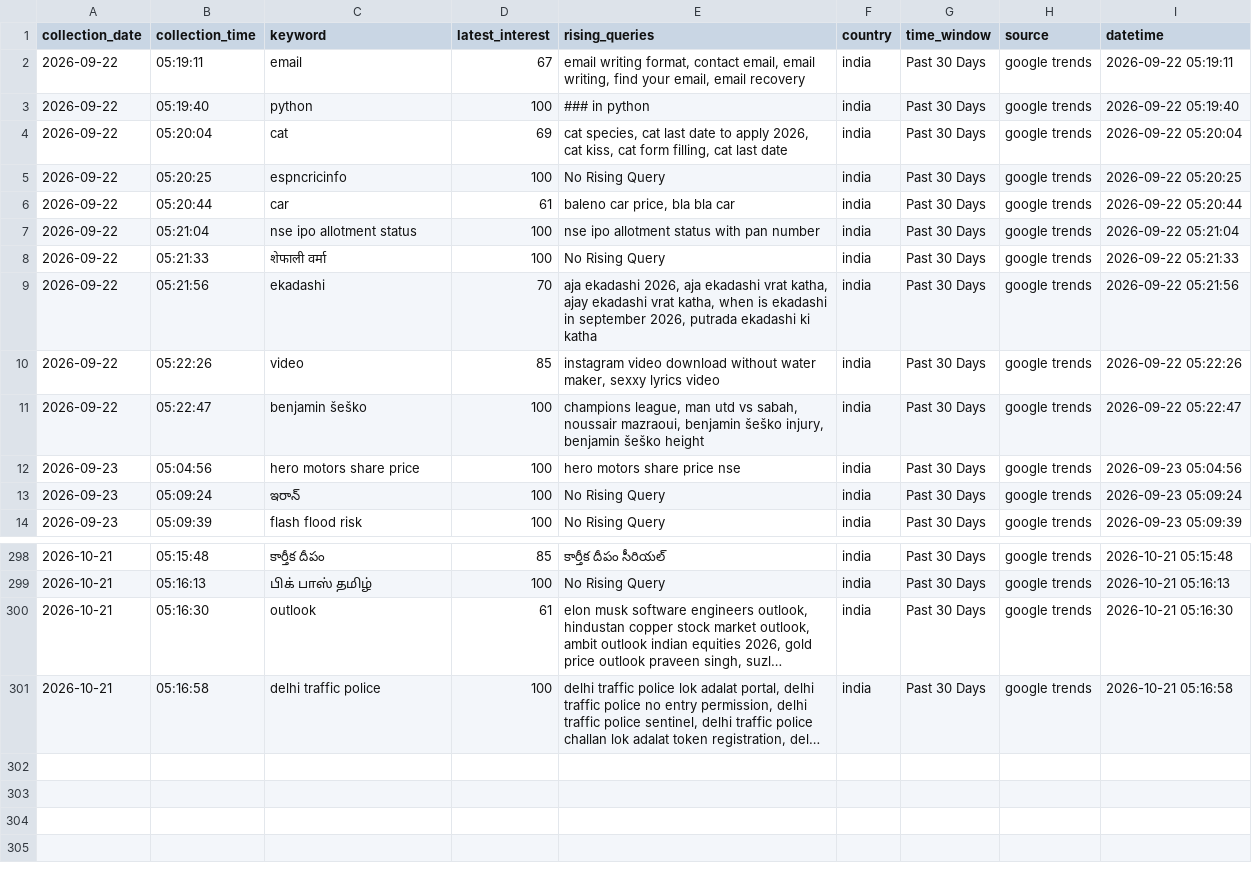
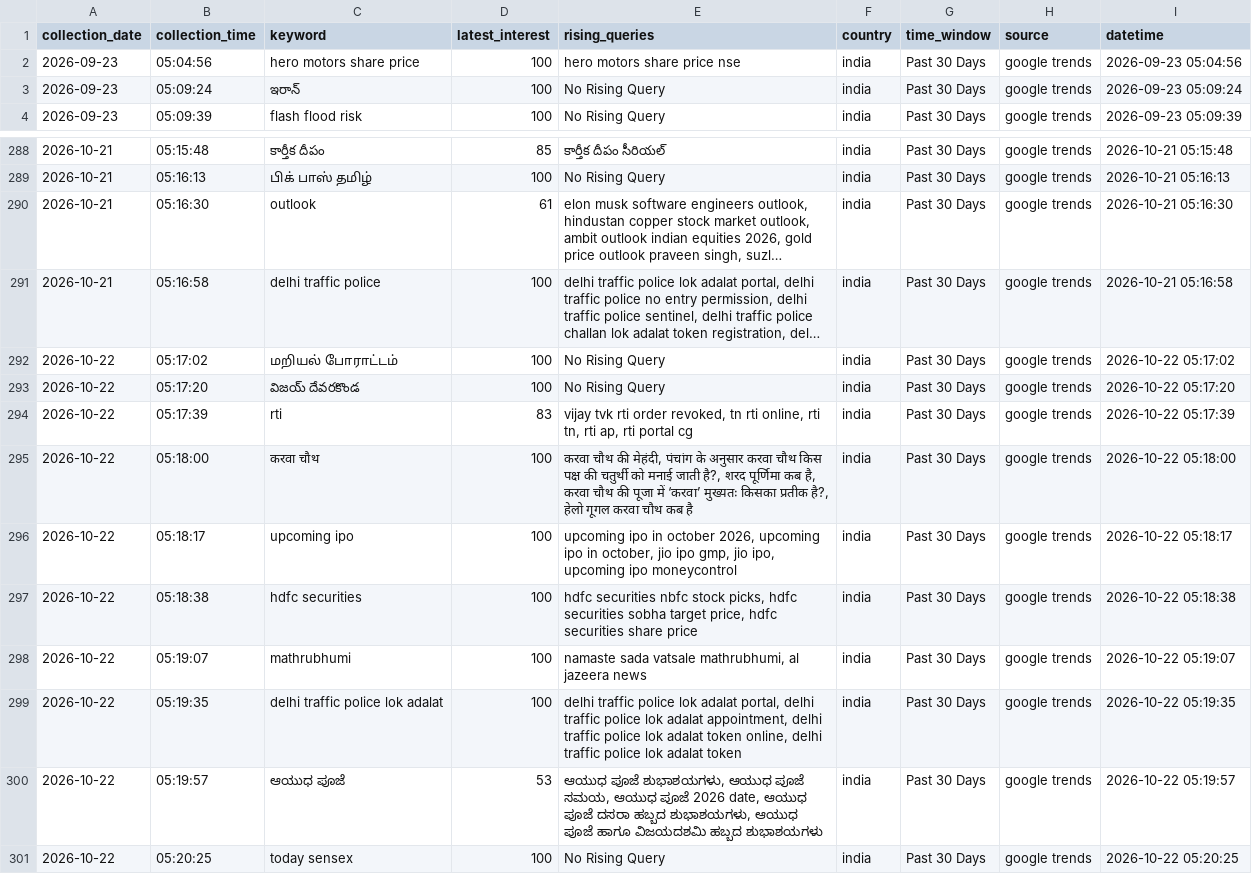
Before and after one commit to ank17a-5/India-Trend-Radar, a CSV file: data/cleaned/google_trends_clean.csv, drawn as a sheet; only a part is shown, gaps mark what is left out; long unchanged cells end in …; removed rows and columns are numbered as before the commit, all else as after; the diff names each change by its address in the sheet, - before the commit and + after, or states it on an @@ line.

```diff
--- a/data/cleaned/google_trends_clean.csv
+++ b/data/cleaned/google_trends_clean.csv
-row 2: 2026-09-22 | 05:19:11 | email | 67 | email writing format, contact email, email writing, find your email, email recovery | india | Past 30 Days | google trends | 2026-09-22 05:19:11
-row 3: 2026-09-22 | 05:19:40 | python | 100 | ### in python | india | Past 30 Days | google trends | 2026-09-22 05:19:40
-row 4: 2026-09-22 | 05:20:04 | cat | 69 | cat species, cat last date to apply 2026, cat kiss, cat form filling, cat last date | india | Past 30 Days | google trends | 2026-09-22 05:20:04
-row 5: 2026-09-22 | 05:20:25 | espncricinfo | 100 | No Rising Query | india | Past 30 Days | google trends | 2026-09-22 05:20:25
-row 6: 2026-09-22 | 05:20:44 | car | 61 | baleno car price, bla bla car | india | Past 30 Days | google trends | 2026-09-22 05:20:44
-row 7: 2026-09-22 | 05:21:04 | nse ipo allotment status | 100 | nse ipo allotment status with pan number | india | Past 30 Days | google trends | 2026-09-22 05:21:04
-row 8: 2026-09-22 | 05:21:33 | शेफाली वर्मा | 100 | No Rising Query | india | Past 30 Days | google trends | 2026-09-22 05:21:33
-row 9: 2026-09-22 | 05:21:56 | ekadashi | 70 | aja ekadashi 2026, aja ekadashi vrat katha, ajay ekadashi vrat katha, when is ekadashi in september 2026, putrada ekadashi ki katha | india | Past 30 Days | google trends | 2026-09-22 05:21:56
-row 10: 2026-09-22 | 05:22:26 | video | 85 | instagram video download without water maker, sexxy lyrics video | india | Past 30 Days | google trends | 2026-09-22 05:22:26
-row 11: 2026-09-22 | 05:22:47 | benjamin šeško | 100 | champions league, man utd vs sabah, noussair mazraoui, benjamin šeško injury, benjamin šeško height | india | Past 30 Days | google trends | 2026-09-22 05:22:47
+row 292: 2026-10-22 | 05:17:02 | மறியல் போராட்டம் | 100 | No Rising Query | india | Past 30 Days | google trends | 2026-10-22 05:17:02
+row 293: 2026-10-22 | 05:17:20 | విజయ్ దేవరకొండ | 100 | No Rising Query | india | Past 30 Days | google trends | 2026-10-22 05:17:20
+row 294: 2026-10-22 | 05:17:39 | rti | 83 | vijay tvk rti order revoked, tn rti online, rti tn, rti ap, rti portal cg | india | Past 30 Days | google trends | 2026-10-22 05:17:39
+row 295: 2026-10-22 | 05:18:00 | करवा चौथ | 100 | करवा चौथ की मेहंदी, पंचांग के अनुसार करवा चौथ किस पक्ष की चतुर्थी को मनाई जाती है?, शरद पूर्णिमा कब है, करवा चौथ की पूजा में ‘करवा’ मुख्यतः किसका प्रतीक है?, हेलो गूगल करवा चौथ कब है | india | Past 30 Days | google trends | 2026-10-22 05:18:00
+row 296: 2026-10-22 | 05:18:17 | upcoming ipo | 100 | upcoming ipo in october 2026, upcoming ipo in october, jio ipo gmp, jio ipo, upcoming ipo moneycontrol | india | Past 30 Days | google trends | 2026-10-22 05:18:17
+row 297: 2026-10-22 | 05:18:38 | hdfc securities | 100 | hdfc securities nbfc stock picks, hdfc securities sobha target price, hdfc securities share price | india | Past 30 Days | google trends | 2026-10-22 05:18:38
+row 298: 2026-10-22 | 05:19:07 | mathrubhumi | 100 | namaste sada vatsale mathrubhumi, al jazeera news | india | Past 30 Days | google trends | 2026-10-22 05:19:07
+row 299: 2026-10-22 | 05:19:35 | delhi traffic police lok adalat | 100 | delhi traffic police lok adalat portal, delhi traffic police lok adalat appointment, delhi traffic police lok adalat token online, delhi traffic police lok adalat token | india | Past 30 Days | google trends | 2026-10-22 05:19:35
+row 300: 2026-10-22 | 05:19:57 | ಆಯುಧ ಪೂಜೆ | 53 | ಆಯುಧ ಪೂಜೆ ಶುಭಾಶಯಗಳು, ಆಯುಧ ಪೂಜೆ ಸಮಯ, ಆಯುಧ ಪೂಜೆ 2026 date, ಆಯುಧ ಪೂಜೆ ದಸರಾ ಹಬ್ಬದ ಶುಭಾಶಯಗಳು, ಆಯುಧ ಪೂಜೆ ಹಾಗೂ ವಿಜಯದಶಮಿ ಹಬ್ಬದ ಶುಭಾಶಯಗಳು | india | Past 30 Days | google trends | 2026-10-22 05:19:57
+row 301: 2026-10-22 | 05:20:25 | today sensex | 100 | No Rising Query | india | Past 30 Days | google trends | 2026-10-22 05:20:25
```
Also changed, not shown: data/predictions/prophet_predictions.csv, data/raw/google_trends.csv, 16 other files.
